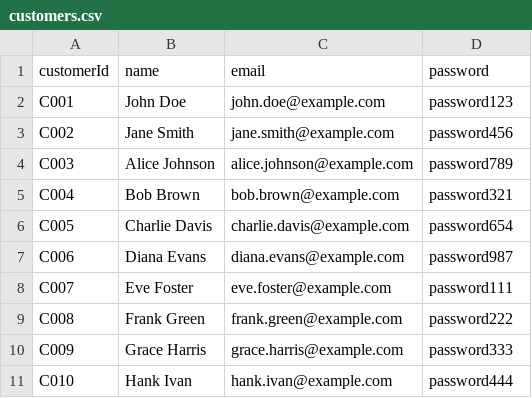
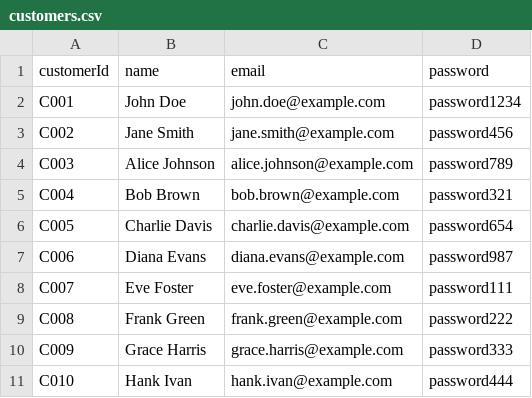
Before and after one commit to Pillapavan/foodile-cli-app-java, a CSV file: data/customers.csv, drawn as a sheet.

Commit message:
data is  changed

```diff
--- a/data/customers.csv
+++ b/data/customers.csv
@@ -1,3 +1,3 @@
 customerId,name,email,password
-C001,John Doe,john.doe@example.com,password123
+C001,John Doe,john.doe@example.com,password1234
 C002,Jane Smith,jane.smith@example.com,password456
```
